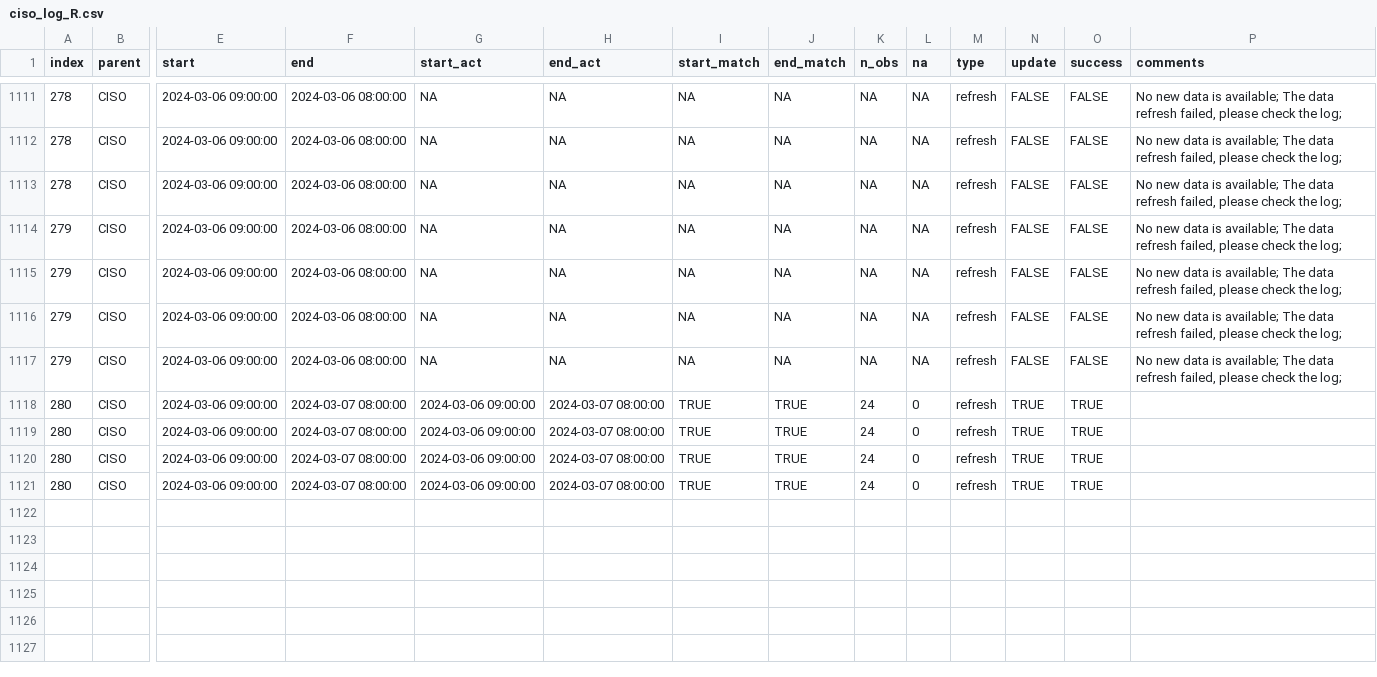
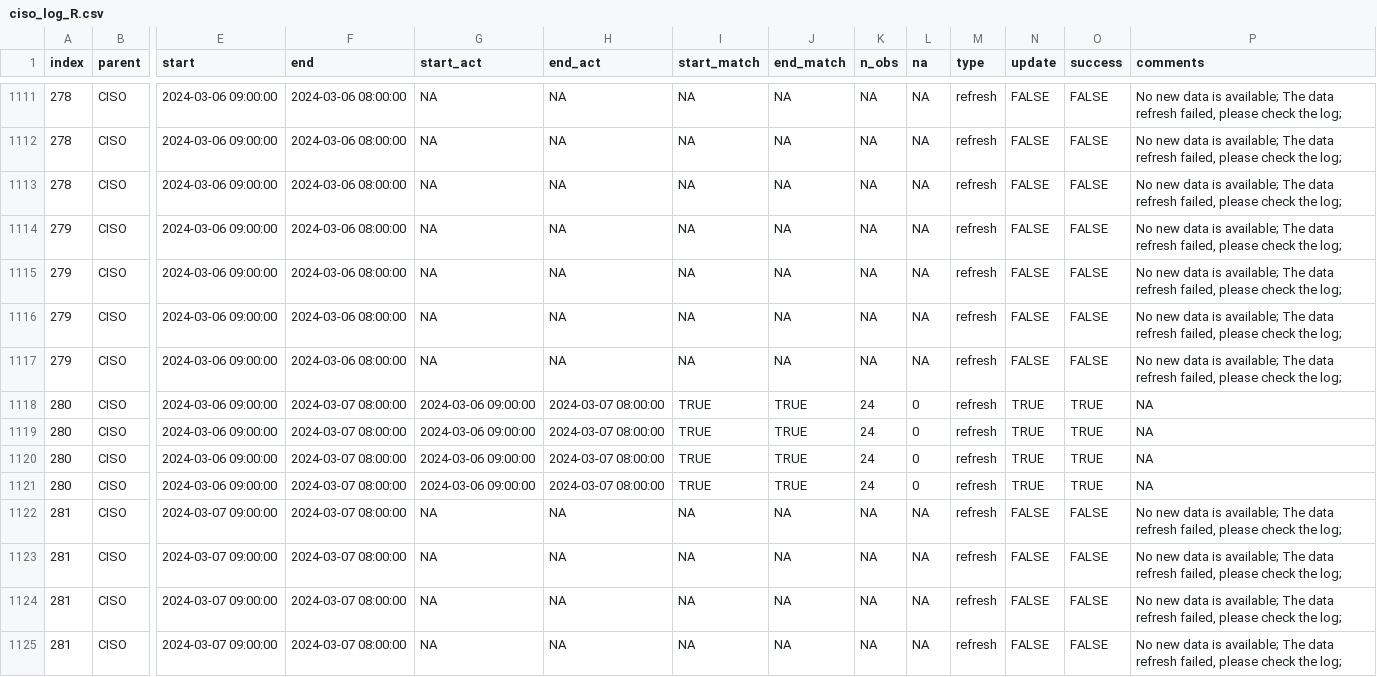
Before and after one commit to LinkedInLearning/data-pipeline-automation-with-github-actions-4503382, a CSV file: metadata/ciso_log_R.csv, drawn as a sheet; only a part is shown, gaps mark what is left out; rows hold the shown columns only; the diff names each change by its address in the sheet, - before the commit and + after, or states it on an @@ line.

Commit message:
Auto update of the data

```diff
--- a/metadata/ciso_log_R.csv
+++ b/metadata/ciso_log_R.csv
-P1118:P1121 (comments): (empty)
+P1118:P1121 (comments): NA
+row 1122: 281 | CISO | 2024-03-07 09:00:00 | 2024-03-07 08:00:00 | NA | NA | NA | NA | NA | NA | refresh | FALSE | FALSE | No new data is available; The data refresh failed, please check the log;
+row 1123: 281 | CISO | 2024-03-07 09:00:00 | 2024-03-07 08:00:00 | NA | NA | NA | NA | NA | NA | refresh | FALSE | FALSE | No new data is available; The data refresh failed, please check the log;
+row 1124: 281 | CISO | 2024-03-07 09:00:00 | 2024-03-07 08:00:00 | NA | NA | NA | NA | NA | NA | refresh | FALSE | FALSE | No new data is available; The data refresh failed, please check the log;
+row 1125: 281 | CISO | 2024-03-07 09:00:00 | 2024-03-07 08:00:00 | NA | NA | NA | NA | NA | NA | refresh | FALSE | FALSE | No new data is available; The data refresh failed, please check the log;
```
Also changed, not shown: 1 other file.
